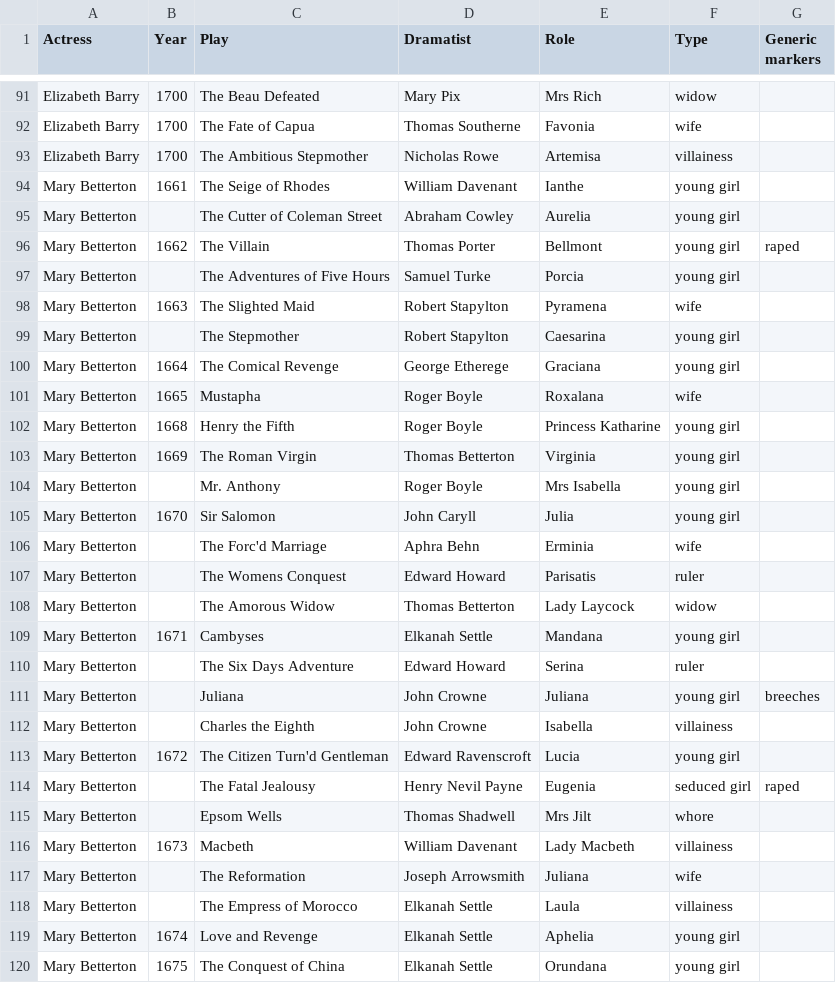
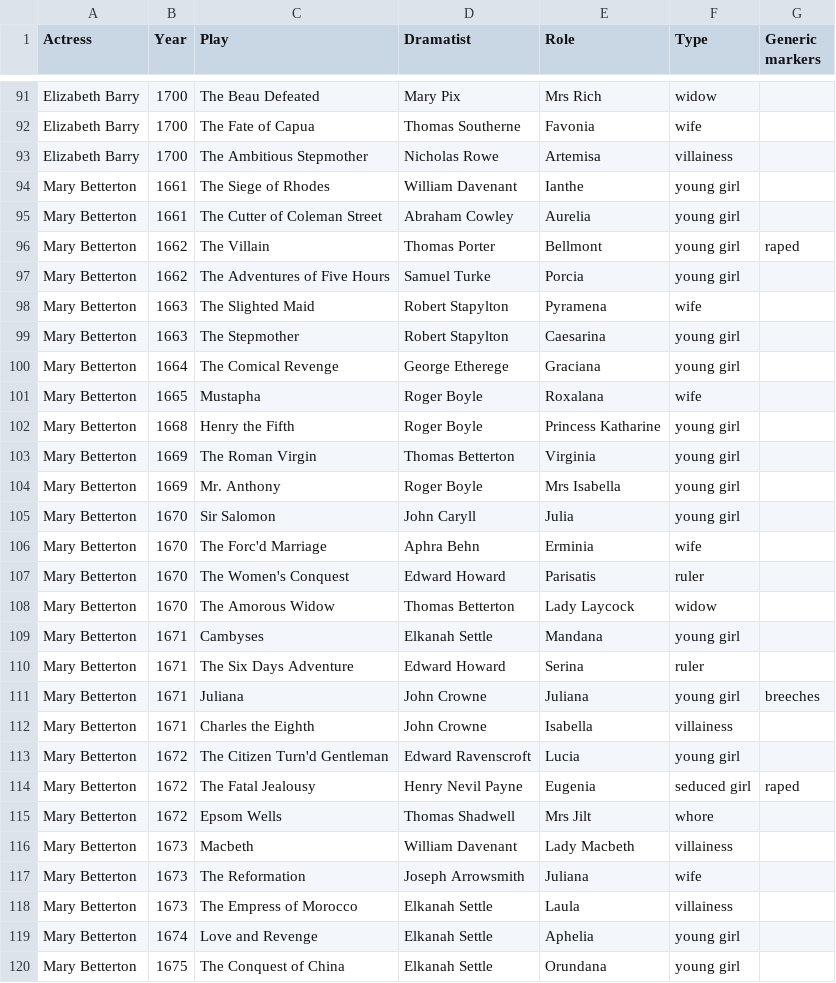
Before and after one commit to TitirB/DHproject2024, a CSV file: _data/Actresses_1670-1700.csv, drawn as a sheet; only a part is shown, gaps mark what is left out; the diff covers the shown part only.

```diff
--- a/_data/Actresses_1670-1700.csv
+++ b/_data/Actresses_1670-1700.csv
@@ -93,8 +93,8 @@ Elizabeth Barry,1700,The Fate of Capua,Thomas Southerne,Favonia,wife,
 Elizabeth Barry,1700,The Ambitious Stepmother,Nicholas Rowe,Artemisa,villainess,
-Mary Betterton,1661,The Seige of Rhodes,William Davenant,Ianthe,young girl,
-Mary Betterton,,The Cutter of Coleman Street,Abraham Cowley,Aurelia,young girl,
+Mary Betterton,1661,The Siege of Rhodes,William Davenant,Ianthe,young girl,
+Mary Betterton,1661,The Cutter of Coleman Street,Abraham Cowley,Aurelia,young girl,
 Mary Betterton,1662,The Villain,Thomas Porter,Bellmont,young girl,raped
-Mary Betterton,,The Adventures of Five Hours,Samuel Turke,Porcia,young girl,
+Mary Betterton,1662,The Adventures of Five Hours,Samuel Turke,Porcia,young girl,
 Mary Betterton,1663,The Slighted Maid,Robert Stapylton,Pyramena,wife,
-Mary Betterton,,The Stepmother,Robert Stapylton,Caesarina,young girl,
+Mary Betterton,1663,The Stepmother,Robert Stapylton,Caesarina,young girl,
 Mary Betterton,1664,The Comical Revenge,George Etherege,Graciana,young girl,
@@ -103,17 +103,17 @@ Mary Betterton,1668,Henry the Fifth,Roger Boyle,Princess Katharine,young girl,
 Mary Betterton,1669,The Roman Virgin,Thomas Betterton,Virginia,young girl,
-Mary Betterton,,Mr. Anthony,Roger Boyle,Mrs Isabella,young girl,
+Mary Betterton,1669,Mr. Anthony,Roger Boyle,Mrs Isabella,young girl,
 Mary Betterton,1670,Sir Salomon,John Caryll,Julia,young girl,
-Mary Betterton,, The Forc'd Marriage,Aphra Behn,Erminia,wife,
-Mary Betterton,,The Womens Conquest,Edward Howard,Parisatis,ruler,
-Mary Betterton,,The Amorous Widow,Thomas Betterton,Lady Laycock,widow,
+Mary Betterton,1670, The Forc'd Marriage,Aphra Behn,Erminia,wife,
+Mary Betterton,1670,The Women's Conquest,Edward Howard,Parisatis,ruler,
+Mary Betterton,1670,The Amorous Widow,Thomas Betterton,Lady Laycock,widow,
 Mary Betterton,1671,Cambyses,Elkanah Settle,Mandana,young girl,
-Mary Betterton,,The Six Days Adventure,Edward Howard,Serina,ruler,
-Mary Betterton,,Juliana,John Crowne,Juliana,young girl,breeches
-Mary Betterton,,Charles the Eighth,John Crowne,Isabella,villainess,
+Mary Betterton,1671,The Six Days Adventure,Edward Howard,Serina,ruler,
+Mary Betterton,1671,Juliana,John Crowne,Juliana,young girl,breeches
+Mary Betterton,1671,Charles the Eighth,John Crowne,Isabella,villainess,
 Mary Betterton,1672,The Citizen Turn'd Gentleman,Edward Ravenscroft,Lucia,young girl,
-Mary Betterton,,The Fatal Jealousy,Henry Nevil Payne,Eugenia,seduced girl,raped
-Mary Betterton,,Epsom Wells,Thomas Shadwell,Mrs Jilt,whore,
+Mary Betterton,1672,The Fatal Jealousy,Henry Nevil Payne,Eugenia,seduced girl,raped
+Mary Betterton,1672,Epsom Wells,Thomas Shadwell,Mrs Jilt,whore,
 Mary Betterton,1673,Macbeth,William Davenant,Lady Macbeth,villainess,
-Mary Betterton,,The Reformation,Joseph Arrowsmith,Juliana,wife,
-Mary Betterton,,The Empress of Morocco,Elkanah Settle,Laula,villainess,
+Mary Betterton,1673,The Reformation,Joseph Arrowsmith,Juliana,wife,
+Mary Betterton,1673,The Empress of Morocco,Elkanah Settle,Laula,villainess,
 Mary Betterton,1674,Love and Revenge,Elkanah Settle,Aphelia,young girl,
```
Also changed, not shown: 54 edited cells elsewhere in this file, 2 other files.
